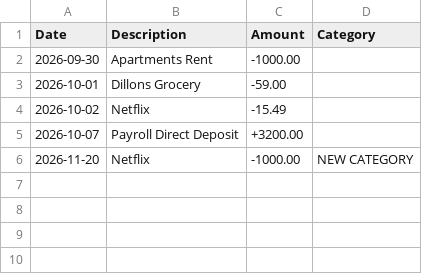
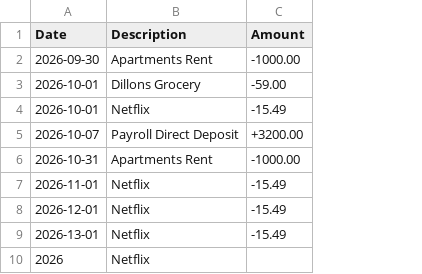
Before and after one commit to nathanri5127/EECS581-Project3, a CSV file: Documentation/Test CSV Files/Sprint2_test_transactions.csv, drawn as a sheet; removed rows and columns are numbered as before the commit, all else as after; the diff names each change by its address in the sheet, - before the commit and + after, or states it on an @@ line.

Commit message:
Update Sprint 2 Testing CSV

```diff
--- a/Documentation/Test CSV Files/Sprint2_test_transactions.csv
+++ b/Documentation/Test CSV Files/Sprint2_test_transactions.csv
-column D (Category), row 6: NEW CATEGORY
-A4 (Date): 2026-10-02
+A4 (Date): 2026-10-01
+row 6: 2026-10-31 | Apartments Rent | -1000.00
+row 7: 2026-11-01 | Netflix | -15.49
-A8 (Date): 2026-11-20
+A8 (Date): 2026-12-01
-C8 (Amount): -1000.00
+C8 (Amount): -15.49
+row 9: 2026-13-01 | Netflix | -15.49
+row 10: 2026 | Netflix
```
